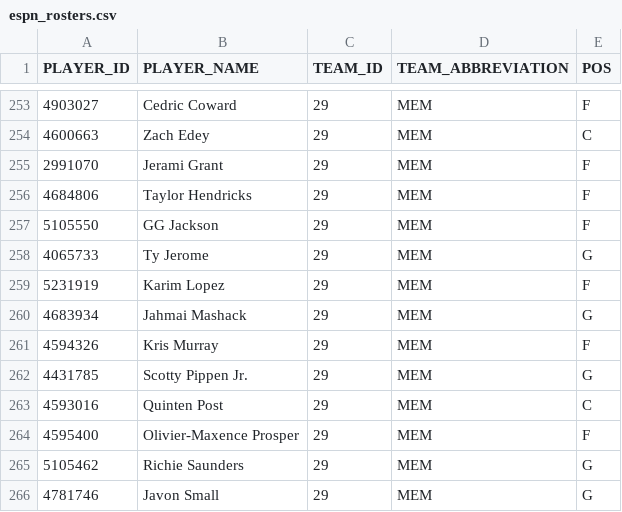
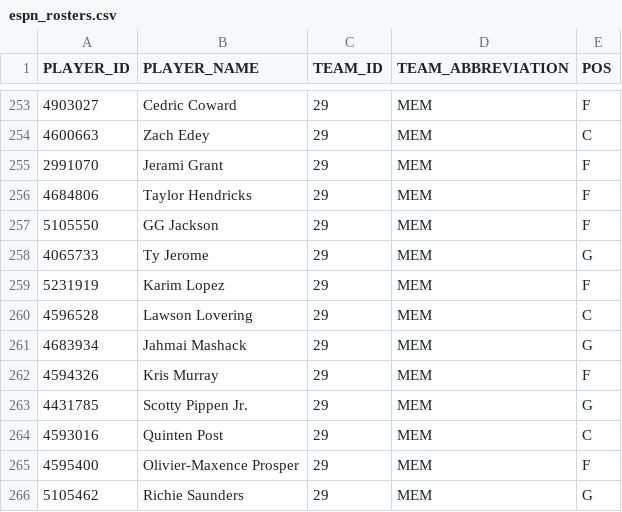
Before and after one commit to KyShiesty919/NBA-Props, a CSV file: data/espn_rosters.csv, drawn as a sheet; only a part is shown, gaps mark what is left out; the shorter side is filled out with more unchanged rows.

```diff
--- a/data/espn_rosters.csv
+++ b/data/espn_rosters.csv
@@ -259,2 +259,3 @@ PLAYER_ID,PLAYER_NAME,TEAM_ID,TEAM_ABBREVIATION,POS
 5231919,Karim Lopez,29,MEM,F
+4596528,Lawson Lovering,29,MEM,C
 4683934,Jahmai Mashack,29,MEM,G
```
Also changed, not shown: data/injuries_latest.csv, data/picks_ledger.csv, 2 other files.
